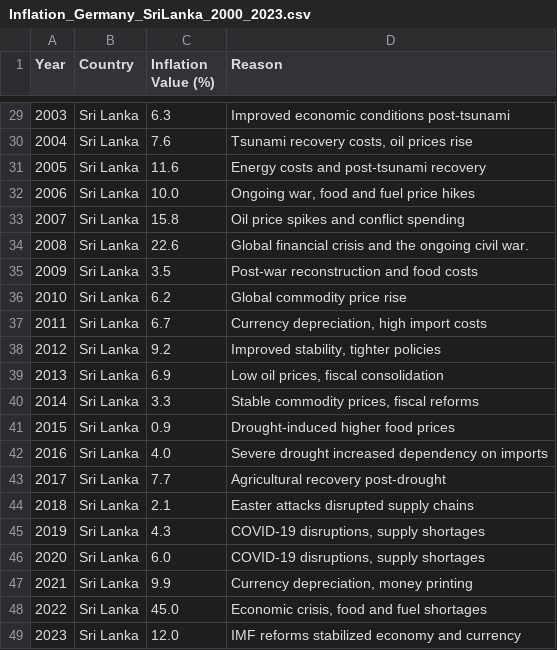
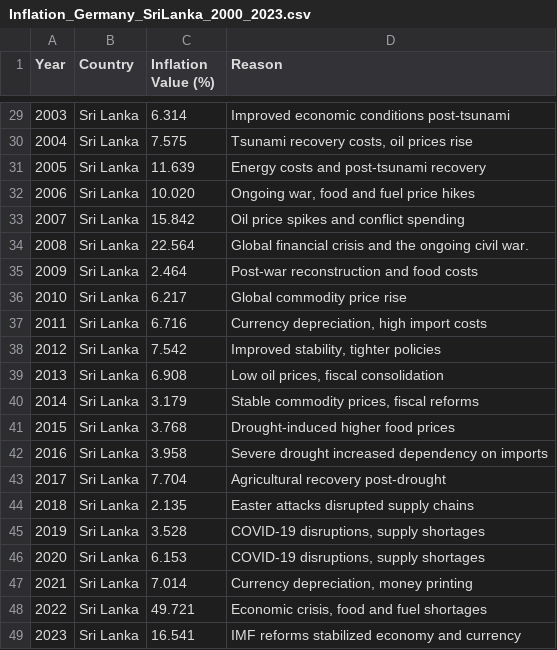
Before and after one commit to IchChefDuNixx/SriLankaEconomy, a CSV file: data/inflation/Inflation_Germany_SriLanka_2000_2023.csv, drawn as a sheet; only a part is shown, gaps mark what is left out; the diff covers the shown part only.

Commit message:
updated inflation with real values from other csv files in this folder

```diff
--- a/data/inflation/Inflation_Germany_SriLanka_2000_2023.csv
+++ b/data/inflation/Inflation_Germany_SriLanka_2000_2023.csv
@@ -29,21 +29,21 @@ Year,Country,Inflation Value (%),Reason
-2003,Sri Lanka,6.3,Improved economic conditions post-tsunami
-2004,Sri Lanka,7.6,"Tsunami recovery costs, oil prices rise"
-2005,Sri Lanka,11.6,Energy costs and post-tsunami recovery
-2006,Sri Lanka,10.0,"Ongoing war, food and fuel price hikes"
-2007,Sri Lanka,15.8,Oil price spikes and conflict spending
-2008,Sri Lanka,22.6,Global financial crisis and the ongoing civil war.
-2009,Sri Lanka,3.5,Post-war reconstruction and food costs
-2010,Sri Lanka,6.2,Global commodity price rise
-2011,Sri Lanka,6.7,"Currency depreciation, high import costs"
-2012,Sri Lanka,9.2,"Improved stability, tighter policies"
-2013,Sri Lanka,6.9,"Low oil prices, fiscal consolidation"
-2014,Sri Lanka,3.3,"Stable commodity prices, fiscal reforms"
-2015,Sri Lanka,0.9,Drought-induced higher food prices
-2016,Sri Lanka,4.0,Severe drought increased dependency on imports
-2017,Sri Lanka,7.7,Agricultural recovery post-drought
-2018,Sri Lanka,2.1,Easter attacks disrupted supply chains
-2019,Sri Lanka,4.3,"COVID-19 disruptions, supply shortages"
-2020,Sri Lanka,6.0,"COVID-19 disruptions, supply shortages"
-2021,Sri Lanka,9.9,"Currency depreciation, money printing"
-2022,Sri Lanka,45.0,"Economic crisis, food and fuel shortages"
-2023,Sri Lanka,12.0,IMF reforms stabilized economy and currency
+2003,Sri Lanka,6.314,"Improved economic conditions post-tsunami"
+2004,Sri Lanka,7.575,"Tsunami recovery costs, oil prices rise"
+2005,Sri Lanka,11.639,"Energy costs and post-tsunami recovery"
+2006,Sri Lanka,10.020,"Ongoing war, food and fuel price hikes"
+2007,Sri Lanka,15.842,"Oil price spikes and conflict spending"
+2008,Sri Lanka,22.564,"Global financial crisis and the ongoing civil war."
+2009,Sri Lanka,2.464,"Post-war reconstruction and food costs"
+2010,Sri Lanka,6.217,"Global commodity price rise"
+2011,Sri Lanka,6.716,"Currency depreciation, high import costs"
+2012,Sri Lanka,7.542,"Improved stability, tighter policies"
+2013,Sri Lanka,6.908,"Low oil prices, fiscal consolidation"
+2014,Sri Lanka,3.179,"Stable commodity prices, fiscal reforms"
+2015,Sri Lanka,3.768,"Drought-induced higher food prices"
+2016,Sri Lanka,3.958,"Severe drought increased dependency on imports"
+2017,Sri Lanka,7.704,"Agricultural recovery post-drought"
+2018,Sri Lanka,2.135,"Easter attacks disrupted supply chains"
+2019,Sri Lanka,3.528,"COVID-19 disruptions, supply shortages"
+2020,Sri Lanka,6.153,"COVID-19 disruptions, supply shortages"
+2021,Sri Lanka,7.014,"Currency depreciation, money printing"
+2022,Sri Lanka,49.721,"Economic crisis, food and fuel shortages"
+2023,Sri Lanka,16.541,"IMF reforms stabilized economy and currency"
```
Also changed, not shown: 17 edited cells elsewhere in this file.
